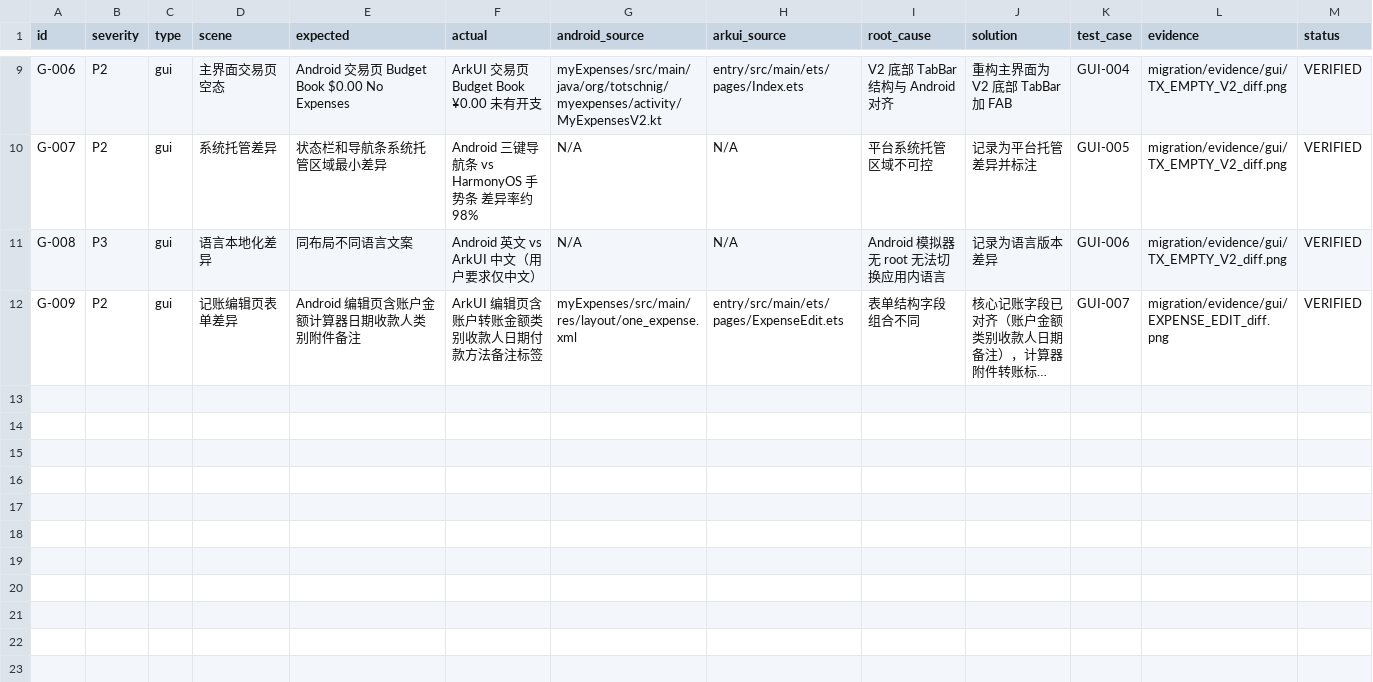
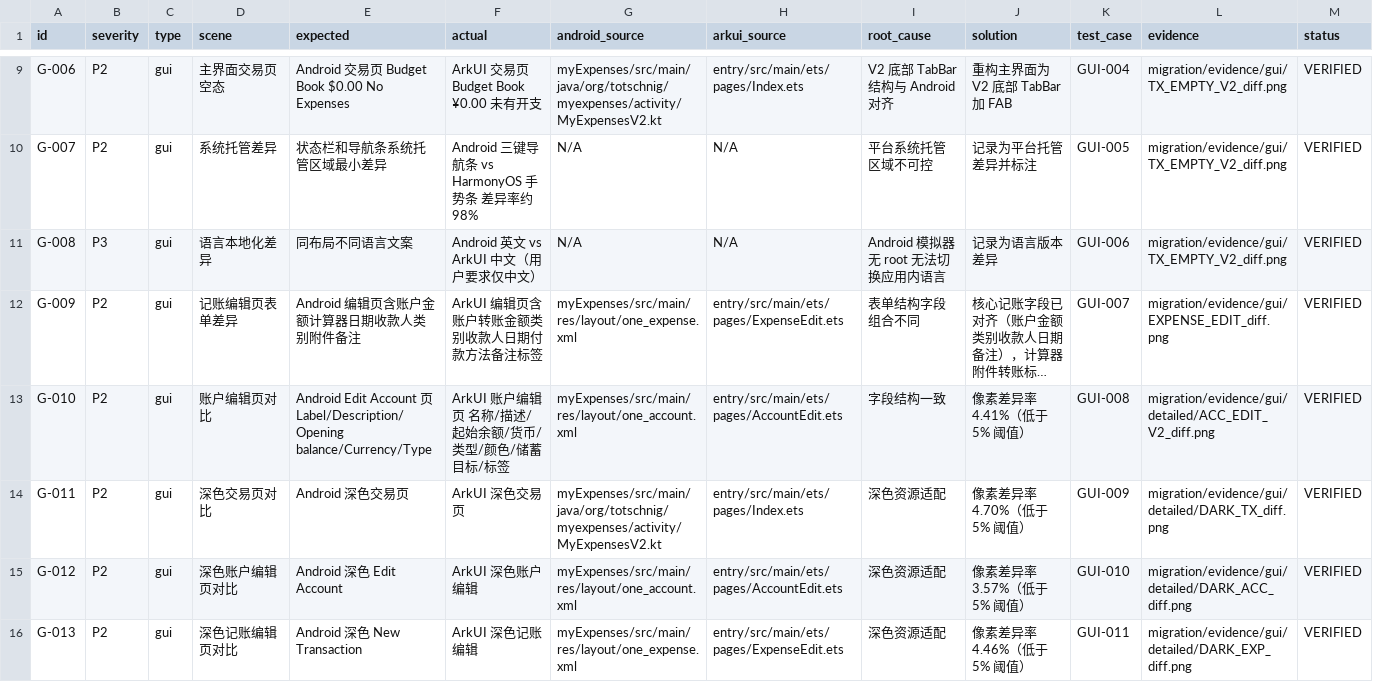
Before and after one commit to Ra1nyDayyy/myexpenses-arkts, a CSV file: migration/problem-ledger.csv, drawn as a sheet; only a part is shown, gaps mark what is left out; long unchanged cells end in …; the diff names each change by its address in the sheet, - before the commit and + after, or states it on an @@ line.

```diff
--- a/migration/problem-ledger.csv
+++ b/migration/problem-ledger.csv
+row 13: G-010 | P2 | gui | 账户编辑页对比 | Android Edit Account 页 Label/Description/Opening balance/Currency/Type | ArkUI 账户编辑页 名称/描述/起始余额/货币/类型/颜色/储蓄目标/标签 | myExpenses/src/main/res/layout/one_account.xml | entry/src/main/ets/pages/AccountEdit.ets | 字段结构一致 | 像素差异率 4.41%（低于 5% 阈值） | GUI-008 | migration/evidence/gui/detailed/ACC_EDIT_V2_diff.png | VERIFIED
+row 14: G-011 | P2 | gui | 深色交易页对比 | Android 深色交易页 | ArkUI 深色交易页 | myExpenses/src/main/java/org/totschnig/myexpenses/activity/MyExpensesV2.kt | entry/src/main/ets/pages/Index.ets | 深色资源适配 | 像素差异率 4.70%（低于 5% 阈值） | GUI-009 | migration/evidence/gui/detailed/DARK_TX_diff.png | VERIFIED
+row 15: G-012 | P2 | gui | 深色账户编辑页对比 | Android 深色 Edit Account | ArkUI 深色账户编辑 | myExpenses/src/main/res/layout/one_account.xml | entry/src/main/ets/pages/AccountEdit.ets | 深色资源适配 | 像素差异率 3.57%（低于 5% 阈值） | GUI-010 | migration/evidence/gui/detailed/DARK_ACC_diff.png | VERIFIED
+row 16: G-013 | P2 | gui | 深色记账编辑页对比 | Android 深色 New Transaction | ArkUI 深色记账编辑 | myExpenses/src/main/res/layout/one_expense.xml | entry/src/main/ets/pages/ExpenseEdit.ets | 深色资源适配 | 像素差异率 4.46%（低于 5% 阈值） | GUI-011 | migration/evidence/gui/detailed/DARK_EXP_diff.png | VERIFIED
```
Also changed, not shown: migration/gui-matrix.csv, 40 other files.
